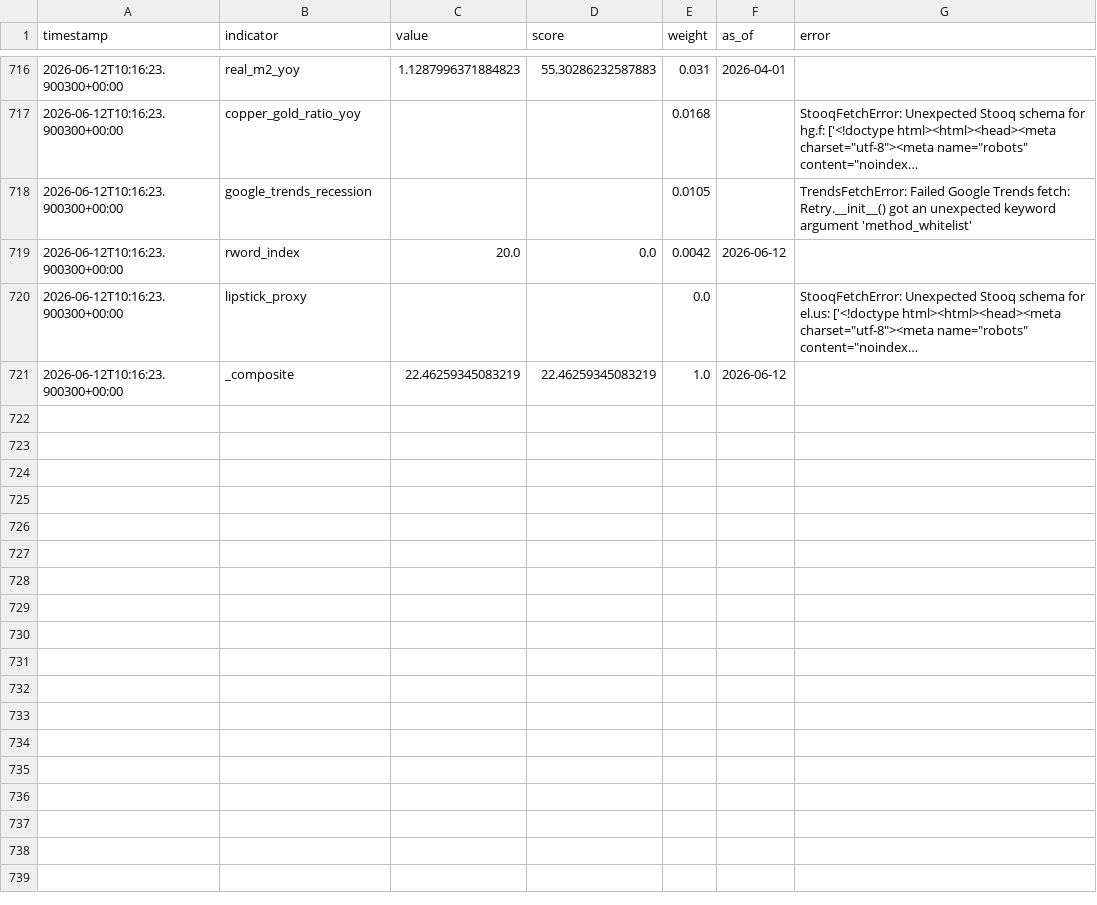
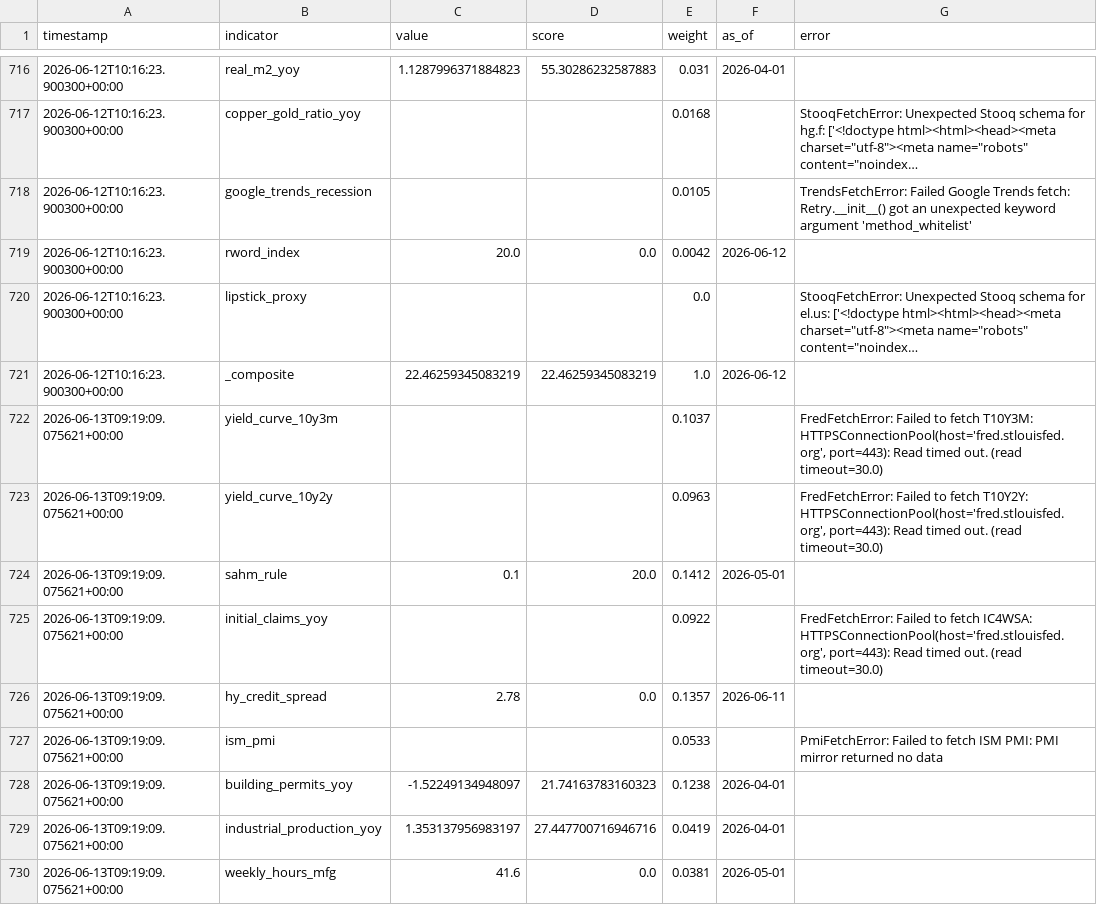
Before and after one commit to ipsitabasu/recession-indicator, a CSV file: data/history.csv, drawn as a sheet; only a part is shown, gaps mark what is left out; long unchanged cells end in …; the diff covers the shown part only; the diff names each change by its address in the sheet, - before the commit and + after, or states it on an @@ line.

Commit message:
data: daily refresh

```diff
--- a/data/history.csv
+++ b/data/history.csv
+row 722: 2026-06-13T09:19:09.075621+00:00 | yield_curve_10y3m |  |  | 0.1037 |  | FredFetchError: Failed to fetch T10Y3M: HTTPSConnectionPool(host='fred.stlouisfed.org', port=443): Read timed out. (read timeout=30.0)
+row 723: 2026-06-13T09:19:09.075621+00:00 | yield_curve_10y2y |  |  | 0.0963 |  | FredFetchError: Failed to fetch T10Y2Y: HTTPSConnectionPool(host='fred.stlouisfed.org', port=443): Read timed out. (read timeout=30.0)
+row 724: 2026-06-13T09:19:09.075621+00:00 | sahm_rule | 0.1 | 20.0 | 0.1412 | 2026-05-01
+row 725: 2026-06-13T09:19:09.075621+00:00 | initial_claims_yoy |  |  | 0.0922 |  | FredFetchError: Failed to fetch IC4WSA: HTTPSConnectionPool(host='fred.stlouisfed.org', port=443): Read timed out. (read timeout=30.0)
+row 726: 2026-06-13T09:19:09.075621+00:00 | hy_credit_spread | 2.78 | 0.0 | 0.1357 | 2026-06-11
+row 727: 2026-06-13T09:19:09.075621+00:00 | ism_pmi |  |  | 0.0533 |  | PmiFetchError: Failed to fetch ISM PMI: PMI mirror returned no data
+row 728: 2026-06-13T09:19:09.075621+00:00 | building_permits_yoy | -1.52249134948097 | 21.74163783160323 | 0.1238 | 2026-04-01
+row 729: 2026-06-13T09:19:09.075621+00:00 | industrial_production_yoy | 1.353137956983197 | 27.447700716946716 | 0.0419 | 2026-04-01
+row 730: 2026-06-13T09:19:09.075621+00:00 | weekly_hours_mfg | 41.6 | 0.0 | 0.0381 | 2026-05-01
```
Also changed, not shown: 9 added rows and 3 edited cells elsewhere in this file, 1 other file.
